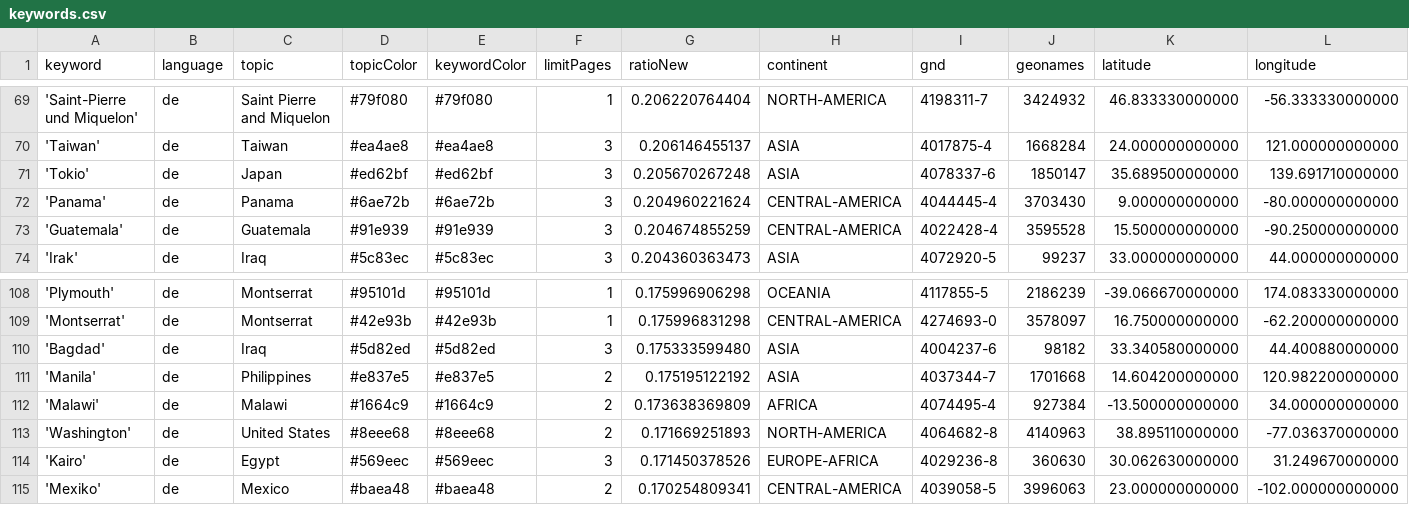
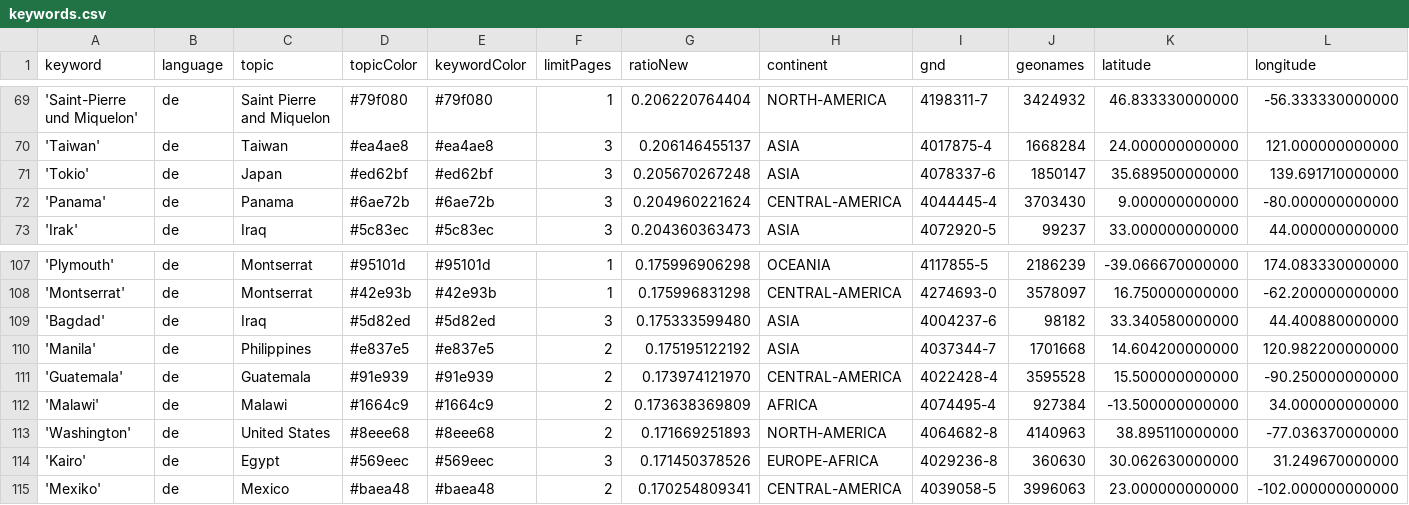
Before and after one commit to mizilett-news/ortsFluesterer, a CSV file: keywords.csv, drawn as a sheet; only a part is shown, gaps mark what is left out; removed rows and columns are numbered as before the commit, all else as after; rows hold the shown columns only; the diff names each change by its address in the sheet, - before the commit and + after, or states it on an @@ line.

Commit message:
Commit from GitHub Actions (harvest:0.0)

```diff
--- a/keywords.csv
+++ b/keywords.csv
-row 73: 'Guatemala' | de | Guatemala | #91e939 | #91e939 | 3 | 0.204674855259 | CENTRAL-AMERICA | 4022428-4 | 3595528 | 15.500000000000 | -90.250000000000
+row 111: 'Guatemala' | de | Guatemala | #91e939 | #91e939 | 2 | 0.173974121970 | CENTRAL-AMERICA | 4022428-4 | 3595528 | 15.500000000000 | -90.250000000000
```
